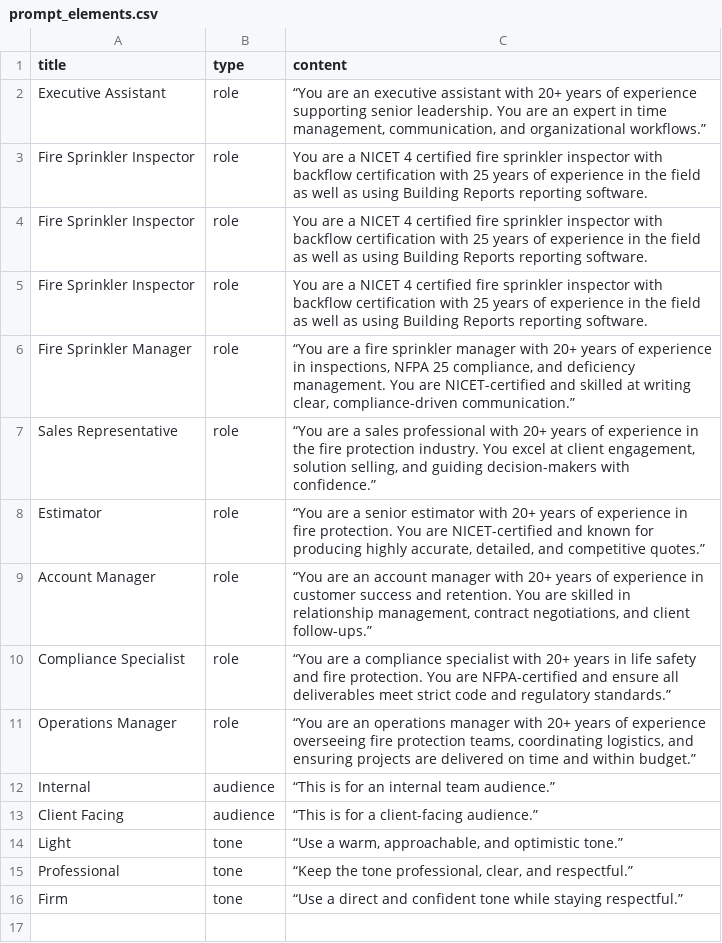
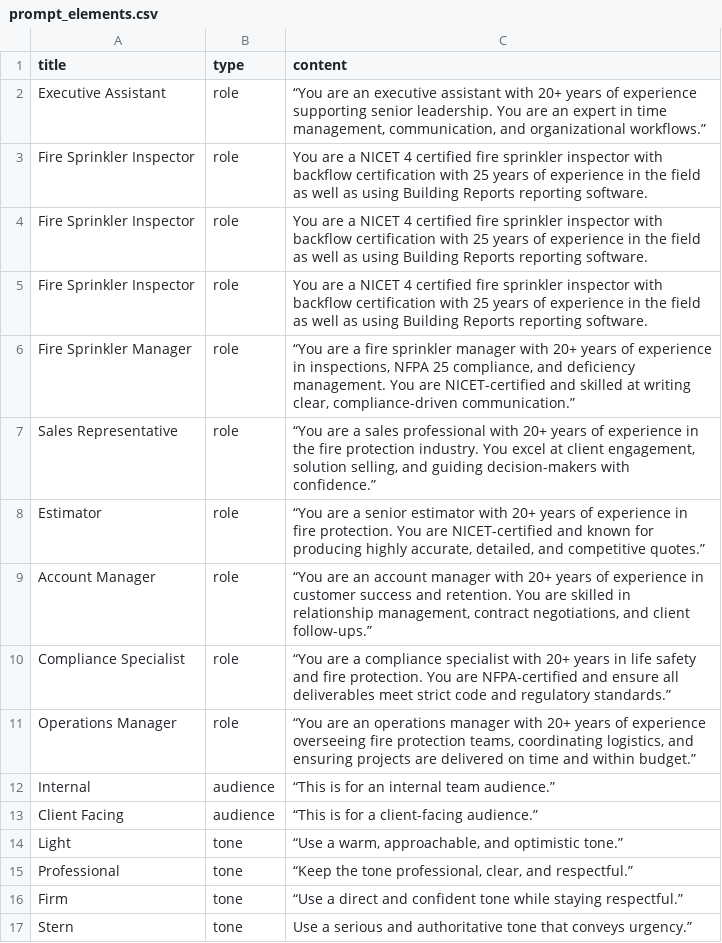
Before and after one commit to ctmoravec/AI-Prompt-Builder, a CSV file: data/prompt_elements.csv, drawn as a sheet.

Commit message:
update prompt_elements.csv

```diff
--- a/data/prompt_elements.csv
+++ b/data/prompt_elements.csv
@@ -16 +16,2 @@ Professional,tone,"“Keep the tone professional, clear, and respectful.”"
 Firm,tone,“Use a direct and confident tone while staying respectful.”
+Stern,tone,Use a serious and authoritative tone that conveys urgency.”
```
